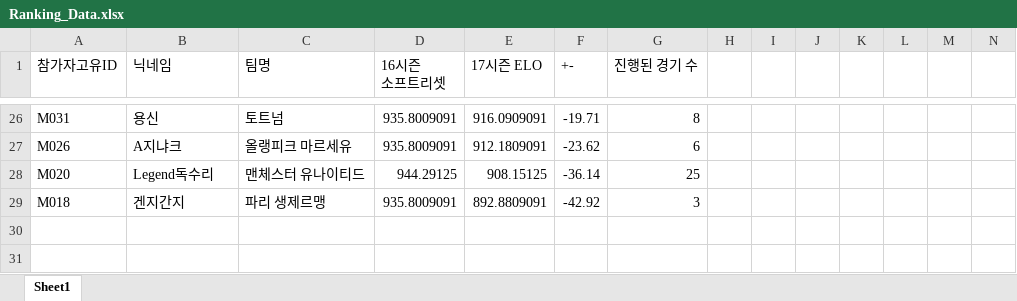
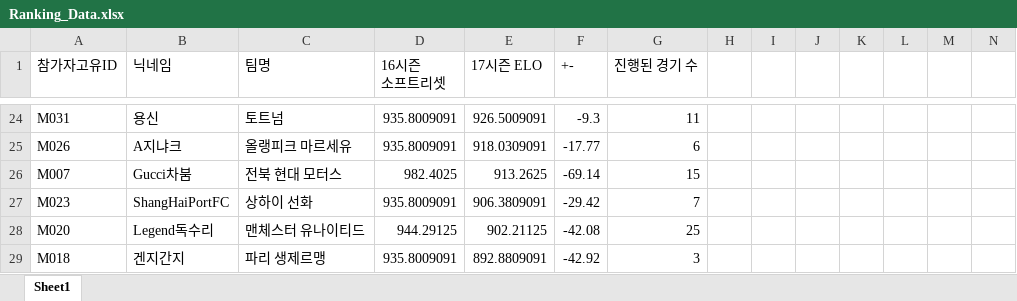
Before and after one commit to xldyxl/AllStar-Ranking-ELO-, an Excel workbook: Ranking_Data.xlsx, sheet Sheet1, drawn as a sheet; only a part is shown, gaps mark what is left out; values as stored, in another font and other column widths than the file's, no borders; addresses are those after the commit; the diff covers the shown part only; the diff names each change by its address in the sheet, - before the commit and + after, or states it on an @@ line.

```diff
--- a/Ranking_Data.xlsx (sheet Sheet1)
+++ b/Ranking_Data.xlsx (sheet Sheet1)
-E24 (17시즌 ELO): 916.0909091
+E24 (17시즌 ELO): 926.5009091
-F24 (+-): -19.71
+F24 (+-): -9.3
-G24 (진행된 경기 수): 8
+G24 (진행된 경기 수): 11
-E25 (17시즌 ELO): 912.1809091
+E25 (17시즌 ELO): 918.0309091
-F25 (+-): -23.62
+F25 (+-): -17.77
+row 26: M007 | Gucci차붐 | 전북 현대 모터스 | 982.4025 | 913.2625 | -69.14 | 15
+row 27: M023 | ShangHaiPortFC | 상하이 선화 | 935.8009091 | 906.3809091 | -29.42 | 7
-E28 (17시즌 ELO): 908.15125
+E28 (17시즌 ELO): 902.21125
-F28 (+-): -36.14
+F28 (+-): -42.08
```
Also changed, not shown: 6 added rows, 8 removed rows and 25 edited cells elsewhere in this sheet.
